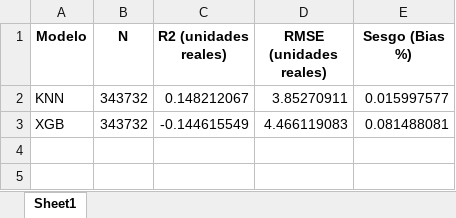
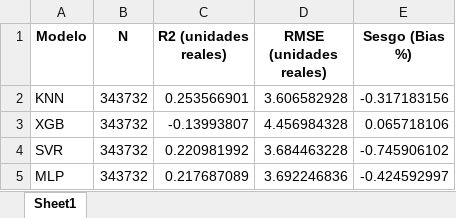
Before and after one commit to Igrojas/Proyecto-Tesina-Estimacion-Geologica, an Excel workbook: data/processed/tabla_resultados_modelos_tesina.xlsx, sheet Sheet1, drawn as a sheet; values as stored, in another font and other column widths than the file's, no borders; the diff names each change by its address in the sheet, - before the commit and + after, or states it on an @@ line.

```diff
--- a/data/processed/tabla_resultados_modelos_tesina.xlsx (sheet Sheet1)
+++ b/data/processed/tabla_resultados_modelos_tesina.xlsx (sheet Sheet1)
-C2 (R2 (unidades reales)): 0.148212067
+C2 (R2 (unidades reales)): 0.253566901
-D2 (RMSE (unidades reales)): 3.85270911
+D2 (RMSE (unidades reales)): 3.606582928
-E2 (Sesgo (Bias %)): 0.015997577
+E2 (Sesgo (Bias %)): -0.317183156
-C3 (R2 (unidades reales)): -0.144615549
+C3 (R2 (unidades reales)): -0.13993807
-D3 (RMSE (unidades reales)): 4.466119083
+D3 (RMSE (unidades reales)): 4.456984328
-E3 (Sesgo (Bias %)): 0.081488081
+E3 (Sesgo (Bias %)): 0.065718106
+row 4: SVR | 343732 | 0.220981992 | 3.684463228 | -0.745906102
+row 5: MLP | 343732 | 0.217687089 | 3.692246836 | -0.424592997
```
Also changed, not shown: data/processed/df_rec_peso_pnd25.xlsx, 57 other files.
